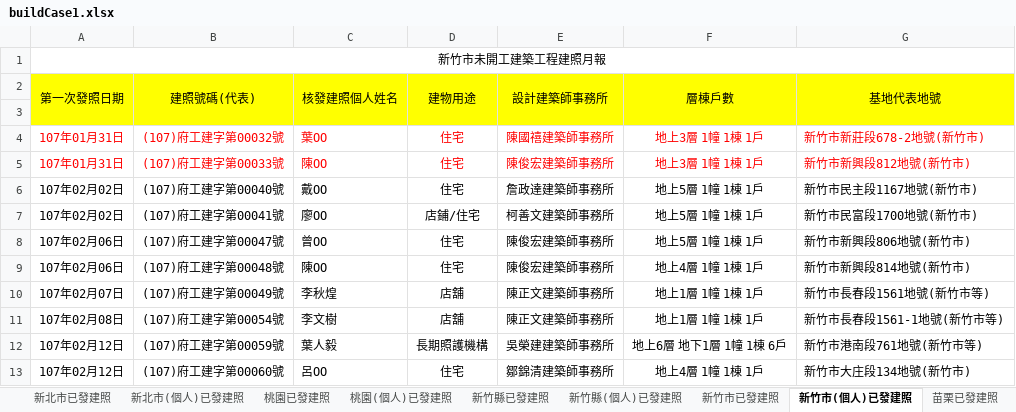
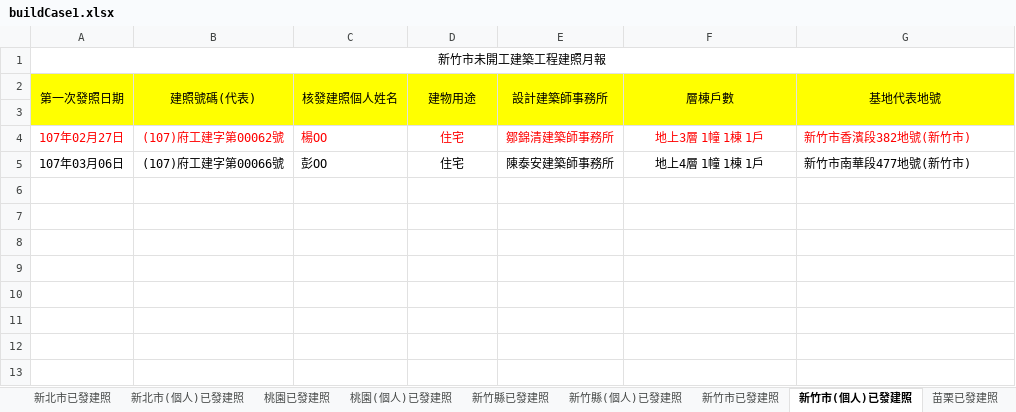
Before and after one commit to karateboy/gb, an Excel workbook: import/buildCase1.xlsx, sheet 新竹市(個人)已發建照, drawn as a sheet; values as stored, in another font and other column widths than the file's, no borders; removed rows and columns are numbered as before the commit, all else as after; the diff names each change by its address in the sheet, - before the commit and + after, or states it on an @@ line.

```diff
--- a/import/buildCase1.xlsx (sheet 新竹市(個人)已發建照)
+++ b/import/buildCase1.xlsx (sheet 新竹市(個人)已發建照)
-A4 (第一次發照日期): 107年01月31日
+A4 (第一次發照日期): 107年02月27日
-B4 (建照號碼(代表)): (107)府工建字第00032號
+B4 (建照號碼(代表)): (107)府工建字第00062號
-C4 (核發建照個人姓名): 葉OO
+C4 (核發建照個人姓名): 楊OO
-E4 (設計建築師事務所): 陳國禧建築師事務所
+E4 (設計建築師事務所): 鄒錦清建築師事務所
-G4 (基地代表地號): 新竹市新莊段678-2地號(新竹市)
+G4 (基地代表地號): 新竹市香濱段382地號(新竹市)
-row 5: 107年01月31日 | (107)府工建字第00033號 | 陳OO | 住宅 | 陳俊宏建築師事務所 | 地上3層 1幢 1棟 1戶 | 新竹市新興段812地號(新竹市)
-row 6: 107年02月02日 | (107)府工建字第00040號 | 戴OO | 住宅 | 詹政達建築師事務所 | 地上5層 1幢 1棟 1戶 | 新竹市民主段1167地號(新竹市)
-row 7: 107年02月02日 | (107)府工建字第00041號 | 廖OO | 店鋪/住宅 | 柯善文建築師事務所 | 地上5層 1幢 1棟 1戶 | 新竹市民富段1700地號(新竹市)
-row 8: 107年02月06日 | (107)府工建字第00047號 | 曾OO | 住宅 | 陳俊宏建築師事務所 | 地上5層 1幢 1棟 1戶 | 新竹市新興段806地號(新竹市)
-A5 (第一次發照日期): 107年02月06日
+A5 (第一次發照日期): 107年03月06日
-B5 (建照號碼(代表)): (107)府工建字第00048號
+B5 (建照號碼(代表)): (107)府工建字第00066號
-C5 (核發建照個人姓名): 陳OO
+C5 (核發建照個人姓名): 彭OO
-E5 (設計建築師事務所): 陳俊宏建築師事務所
+E5 (設計建築師事務所): 陳泰安建築師事務所
-G5 (基地代表地號): 新竹市新興段814地號(新竹市)
+G5 (基地代表地號): 新竹市南華段477地號(新竹市)
-row 10: 107年02月07日 | (107)府工建字第00049號 | 李秋煌 | 店舖 | 陳正文建築師事務所 | 地上1層 1幢 1棟 1戶 | 新竹市長春段1561地號(新竹市等)
-row 11: 107年02月08日 | (107)府工建字第00054號 | 李文樹 | 店舖 | 陳正文建築師事務所 | 地上1層 1幢 1棟 1戶 | 新竹市長春段1561-1地號(新竹市等)
-row 12: 107年02月12日 | (107)府工建字第00059號 | 葉人毅 | 長期照護機構 | 吳榮建建築師事務所 | 地上6層 地下1層 1幢 1棟 6戶 | 新竹市港南段761地號(新竹市等)
-row 13: 107年02月12日 | (107)府工建字第00060號 | 呂OO | 住宅 | 鄒錦清建築師事務所 | 地上4層 1幢 1棟 1戶 | 新竹市大庄段134地號(新竹市)
```
Also changed, not shown: sheet 台中(個人)已發建照, sheet 台中已發建照, sheet 台南已發建照, sheet 桃園已發建照, sheet 台南(個人)已發建照, sheet 高雄已發建照, 23 more sheets, 1 other file.
